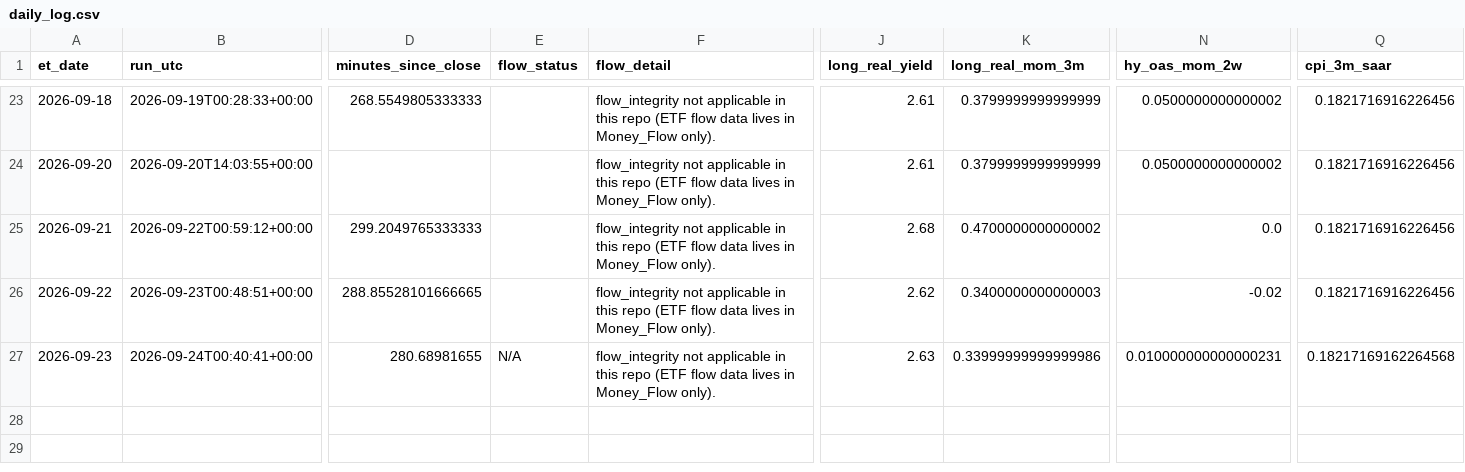
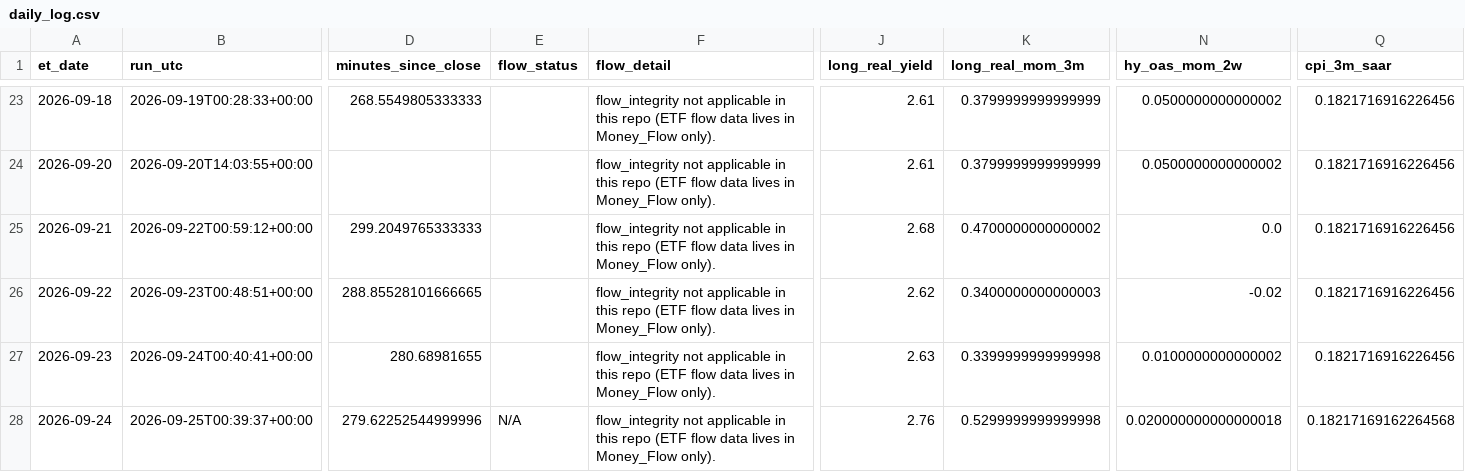
Before and after one commit to timothylundeen2008-web/Mechanically-Architected, a CSV file: Dashboard/Repression_Dashboard_Claude/logs/daily_log.csv, drawn as a sheet; only a part is shown, gaps mark what is left out; rows hold the shown columns only; the diff names each change by its address in the sheet, - before the commit and + after, or states it on an @@ line.

```diff
--- a/Dashboard/Repression_Dashboard_Claude/logs/daily_log.csv
+++ b/Dashboard/Repression_Dashboard_Claude/logs/daily_log.csv
-E27 (flow_status): N/A
+E27 (flow_status): (empty)
-K27 (long_real_mom_3m): 0.33999999999999986
+K27 (long_real_mom_3m): 0.3399999999999998
-N27 (hy_oas_mom_2w): 0.010000000000000231
+N27 (hy_oas_mom_2w): 0.0100000000000002
-Q27 (cpi_3m_saar): 0.18217169162264568
+Q27 (cpi_3m_saar): 0.1821716916226456
+row 28: 2026-09-24 | 2026-09-25T00:39:37+00:00 | 279.62252544999996 | N/A | flow_integrity not applicable in this repo (ETF flow data lives in Money_Flow only). | 2.76 | 0.5299999999999998 | 0.020000000000000018 | 0.18217169162264568
```
Also changed, not shown: 2 other files.
